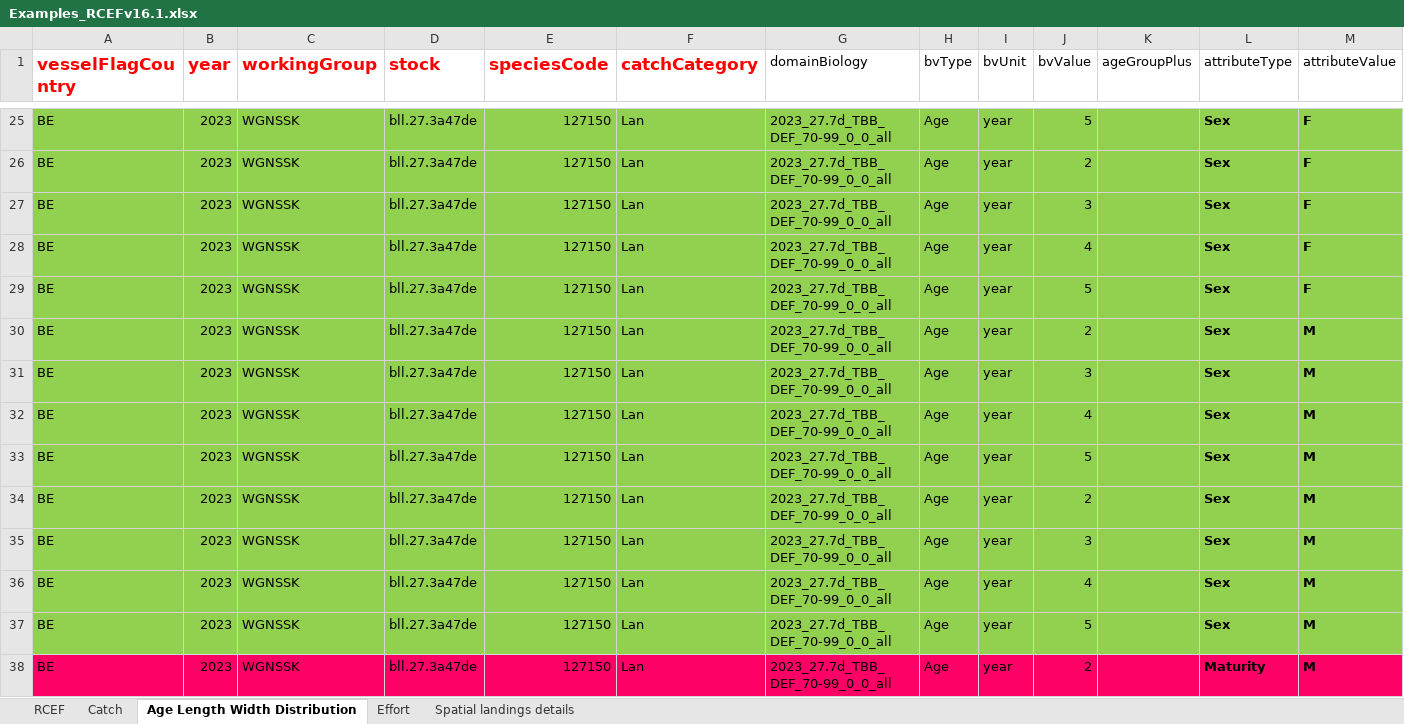
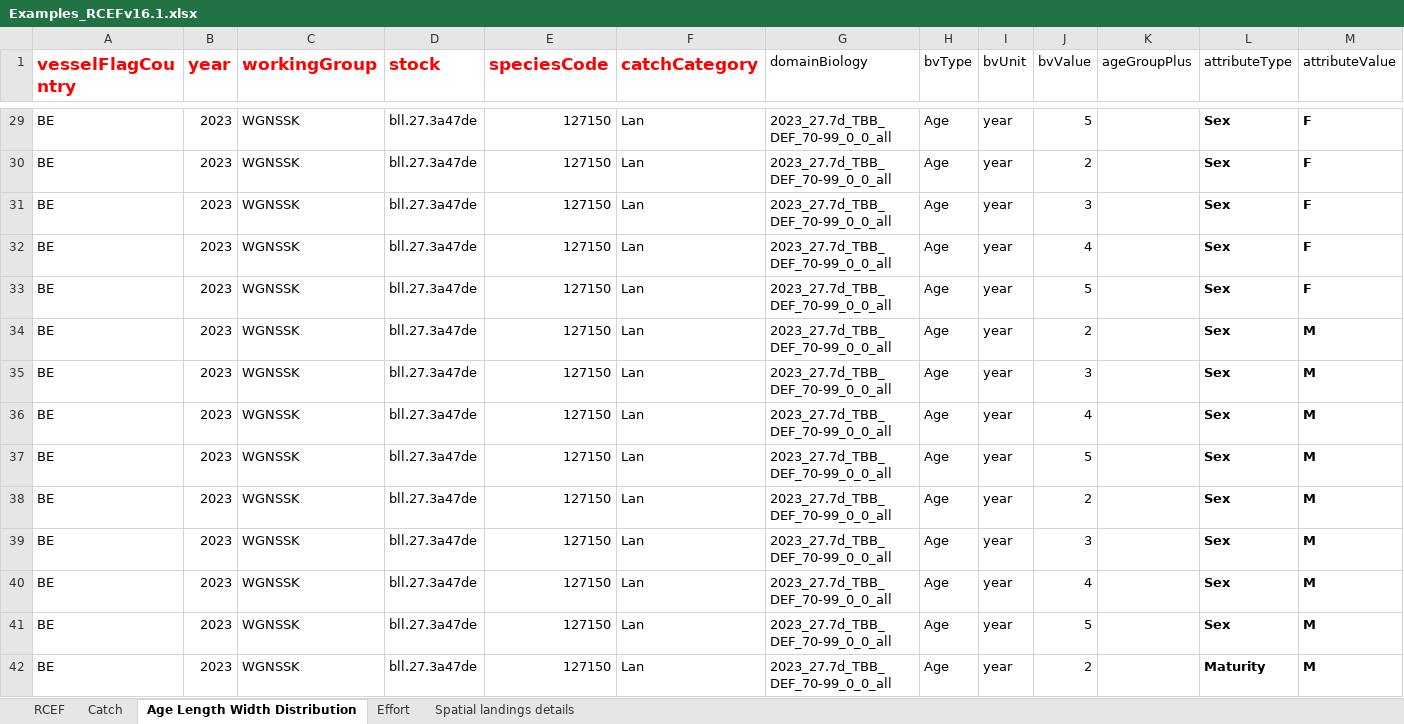
Before and after one commit to ices-tools-dev/RDBESstockCoord, an Excel workbook: WGRDBESstockCoord/format/Examples_RCEFv16.1.xlsx, sheet Age Length Width Distribution, drawn as a sheet; only a part is shown, gaps mark what is left out; values as stored, in another font and other column widths than the file's, no borders; table styles not drawn; addresses are those after the commit; the diff covers the shown part only; the diff names each change by its address in the sheet, - before the commit and + after, or states it on an @@ line.

```diff
--- a/WGRDBESstockCoord/format/Examples_RCEFv16.1.xlsx (sheet Age Length Width Distribution)
+++ b/WGRDBESstockCoord/format/Examples_RCEFv16.1.xlsx (sheet Age Length Width Distribution)
-A29:M41 fill: #92D050
+A29:M41 fill: none
-A42:M42 fill: #FF0066
+A42:M42 fill: none
```
Also changed, not shown: 4 added rows and cell formats elsewhere in this sheet, sheet Catch, WGRDBESstockCoord/format/RCEF_v16.1.xlsx.
